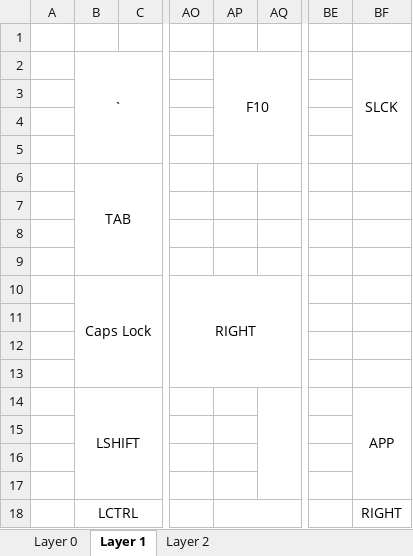
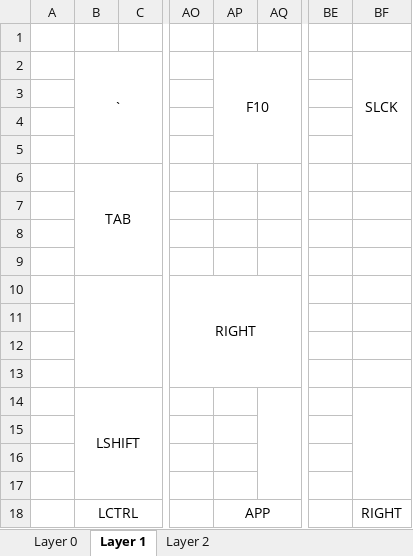
Before and after one commit to VincentiusNg/KeyBoard, an Excel workbook: Keyboard_Layout_ver003.xlsx, sheet Layer 1, drawn as a sheet; only a part is shown, gaps mark what is left out; values as stored, in another font and other column widths than the file's, no borders; the diff names each change by its address in the sheet, - before the commit and + after, or states it on an @@ line.

```diff
--- a/Keyboard_Layout_ver003.xlsx (sheet Layer 1)
+++ b/Keyboard_Layout_ver003.xlsx (sheet Layer 1)
-B10: Caps Lock
+B10: (empty)
-BF14: APP
+BF14: (empty)
-AP18: (empty)
+AP18: APP
```
Also changed, not shown: sheet Layer 0.
